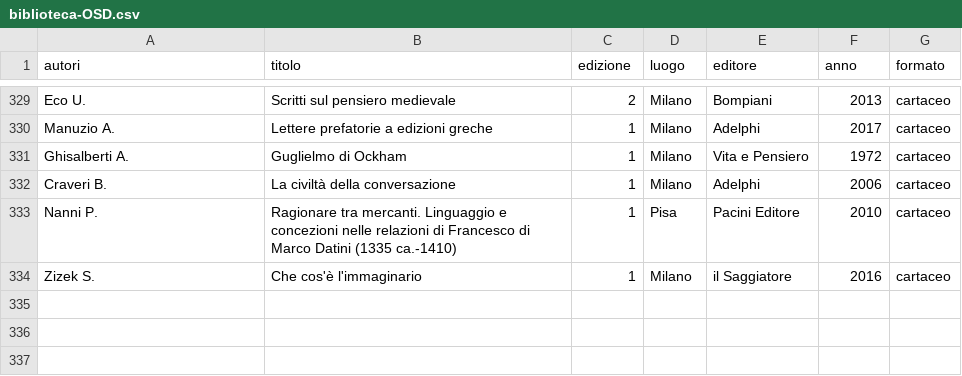
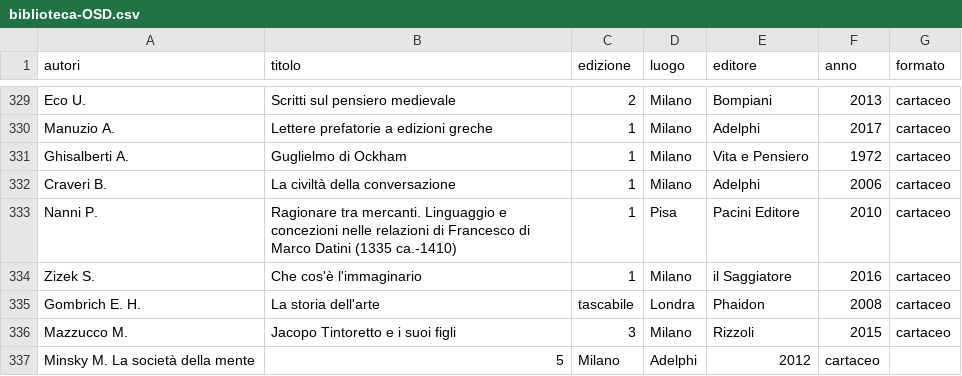
Before and after one commit to opensensorsdata/biblioteca, a CSV file: biblioteca-OSD.csv, drawn as a sheet; only a part is shown, gaps mark what is left out; the diff names each change by its address in the sheet, - before the commit and + after, or states it on an @@ line.

Commit message:
Update biblioteca-OSD.csv
add Gombrich, Mazzucco e Minsky

```diff
--- a/biblioteca-OSD.csv
+++ b/biblioteca-OSD.csv
+row 335: Gombrich E. H. | La storia dell'arte | tascabile | Londra | Phaidon | 2008 | cartaceo
+row 336: Mazzucco M. | Jacopo Tintoretto e i suoi figli | 3 | Milano | Rizzoli | 2015 | cartaceo
+row 337: Minsky M. La società della mente | 5 | Milano | Adelphi | 2012 | cartaceo
```
